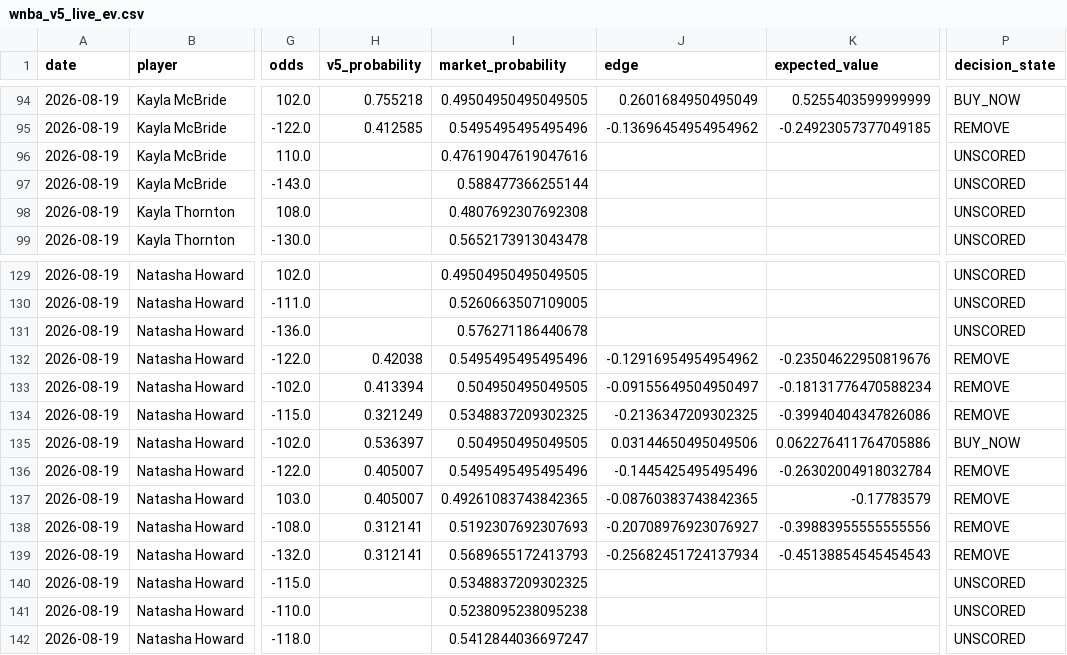
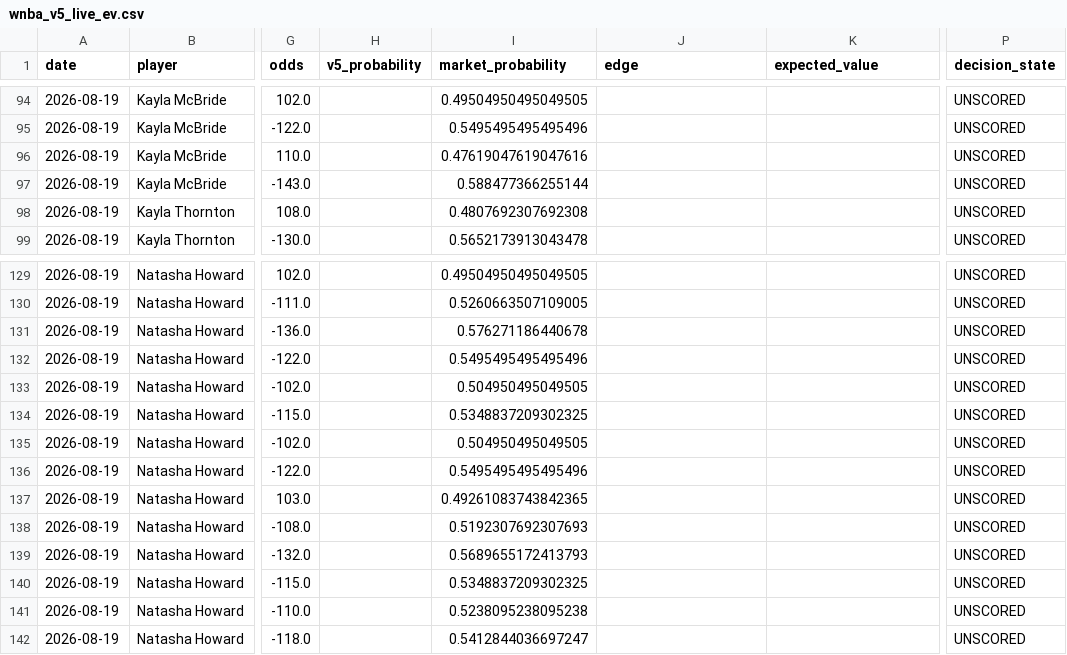
Before and after one commit to bigtyme2k3/wnba-model, a CSV file: data/dashboard/wnba_v5_live_ev.csv, drawn as a sheet; only a part is shown, gaps mark what is left out; the diff covers the shown part only; the diff names each change by its address in the sheet, - before the commit and + after, or states it on an @@ line.

```diff
--- a/data/dashboard/wnba_v5_live_ev.csv
+++ b/data/dashboard/wnba_v5_live_ev.csv
-H94 (v5_probability): 0.755218
+H94 (v5_probability): (empty)
-J94 (edge): 0.2601684950495049
+J94 (edge): (empty)
-K94 (expected_value): 0.5255403599999999
+K94 (expected_value): (empty)
-P94 (decision_state): BUY_NOW
+P94 (decision_state): UNSCORED
-H95 (v5_probability): 0.412585
+H95 (v5_probability): (empty)
-J95 (edge): -0.13696454954954962
+J95 (edge): (empty)
-K95 (expected_value): -0.24923057377049185
+K95 (expected_value): (empty)
-P95 (decision_state): REMOVE
+P95 (decision_state): UNSCORED
-H132 (v5_probability): 0.42038
+H132 (v5_probability): (empty)
-J132 (edge): -0.12916954954954962
+J132 (edge): (empty)
-K132 (expected_value): -0.23504622950819676
+K132 (expected_value): (empty)
-P132:P134 (decision_state): REMOVE
+P132:P134 (decision_state): UNSCORED
-H133 (v5_probability): 0.413394
+H133 (v5_probability): (empty)
-J133 (edge): -0.09155649504950497
+J133 (edge): (empty)
-K133 (expected_value): -0.18131776470588234
+K133 (expected_value): (empty)
-H134 (v5_probability): 0.321249
+H134 (v5_probability): (empty)
-J134 (edge): -0.2136347209302325
+J134 (edge): (empty)
-K134 (expected_value): -0.39940404347826086
+K134 (expected_value): (empty)
-H135 (v5_probability): 0.536397
+H135 (v5_probability): (empty)
-J135 (edge): 0.03144650495049506
+J135 (edge): (empty)
-K135 (expected_value): 0.062276411764705886
+K135 (expected_value): (empty)
-P135 (decision_state): BUY_NOW
+P135 (decision_state): UNSCORED
-H136:H137 (v5_probability): 0.405007
+H136:H137 (v5_probability): (empty)
-J136 (edge): -0.1445425495495496
+J136 (edge): (empty)
-K136 (expected_value): -0.26302004918032784
+K136 (expected_value): (empty)
-P136:P139 (decision_state): REMOVE
+P136:P139 (decision_state): UNSCORED
-J137 (edge): -0.08760383743842365
+J137 (edge): (empty)
-K137 (expected_value): -0.17783579
+K137 (expected_value): (empty)
-H138:H139 (v5_probability): 0.312141
+H138:H139 (v5_probability): (empty)
-J138 (edge): -0.20708976923076927
+J138 (edge): (empty)
-K138 (expected_value): -0.39883955555555556
+K138 (expected_value): (empty)
-J139 (edge): -0.25682451724137934
+J139 (edge): (empty)
-K139 (expected_value): -0.45138854545454543
+K139 (expected_value): (empty)
```
Also changed, not shown: 104 edited cells elsewhere in this file, 8 other files.
